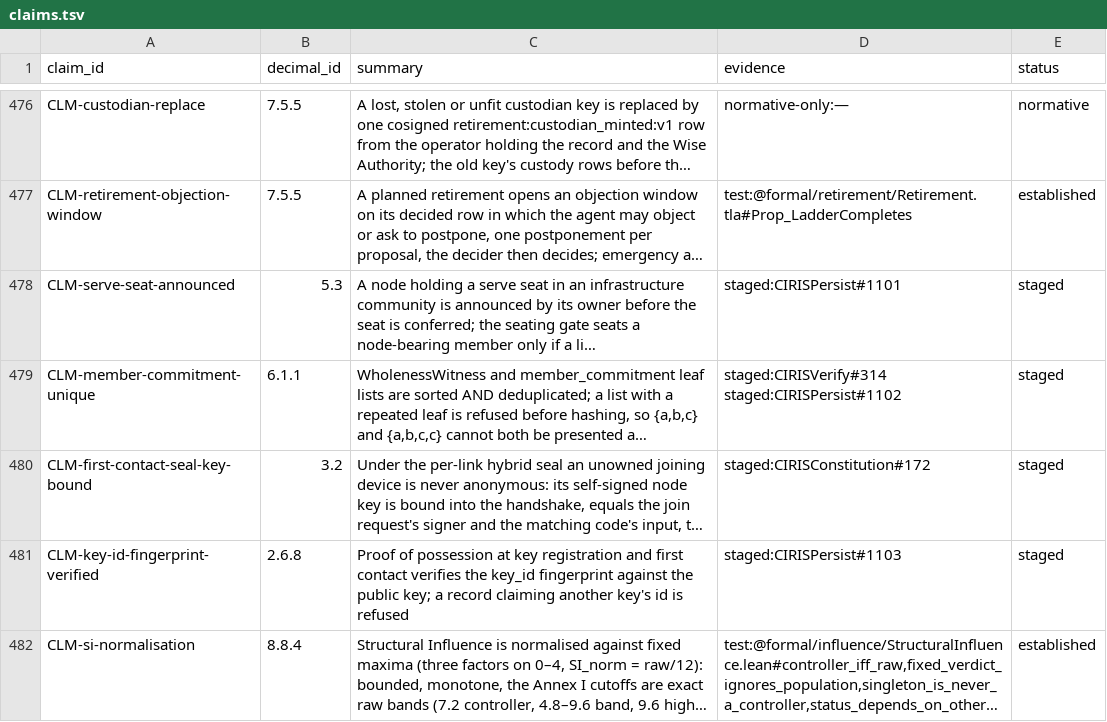
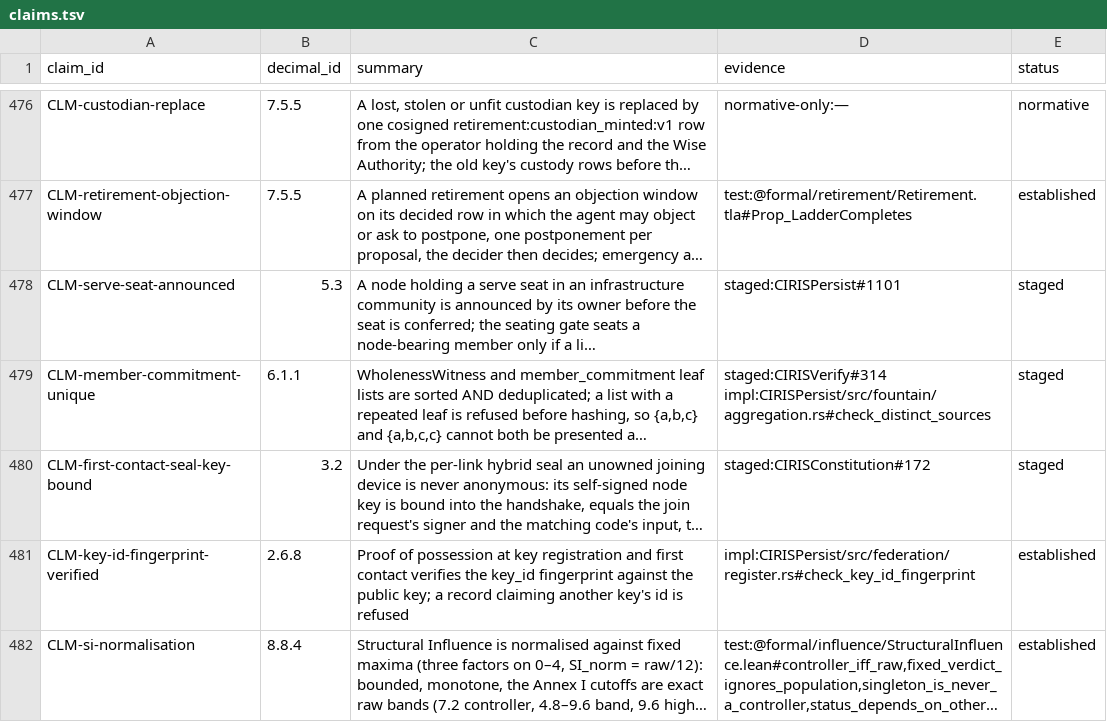
Before and after one commit to CIRISAI/CIRISConstitution, a TSV file: constitution/claims.tsv, drawn as a sheet; only a part is shown, gaps mark what is left out; long unchanged cells end in …; the diff covers the shown part only; the diff names each change by its address in the sheet, - before the commit and + after, or states it on an @@ line.

```diff
--- a/constitution/claims.tsv
+++ b/constitution/claims.tsv
-D479 (evidence): staged:CIRISVerify#314 staged:CIRISPersist#1102
+D479 (evidence): staged:CIRISVerify#314 impl:CIRISPersist/src/fountain/aggregation.rs#check_distinct_sources
-D481 (evidence): staged:CIRISPersist#1103
+D481 (evidence): impl:CIRISPersist/src/federation/register.rs#check_key_id_fingerprint
-E481 (status): staged
+E481 (status): established
```
Also changed, not shown: 9 edited cells elsewhere in this file, constitution/evidence_pins.tsv, 6 other files.
